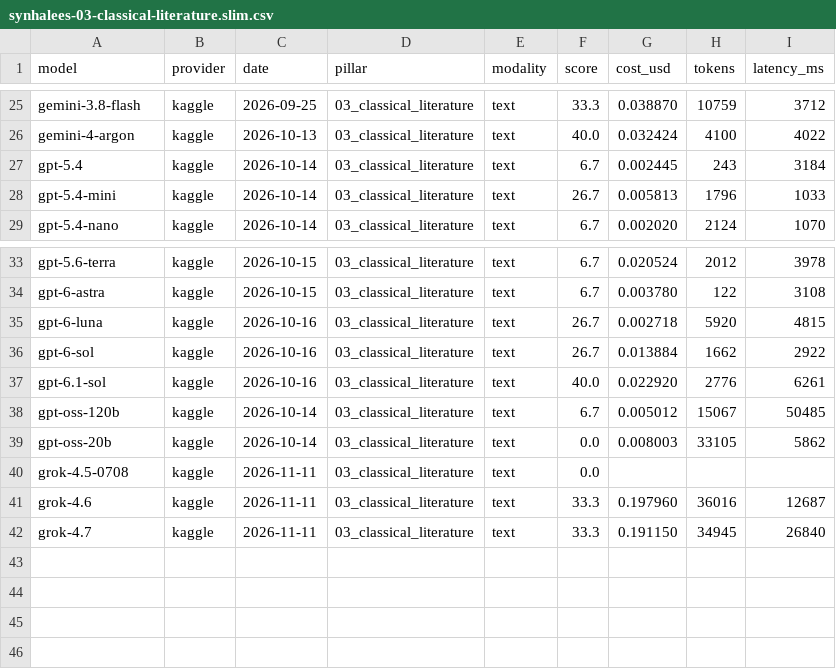
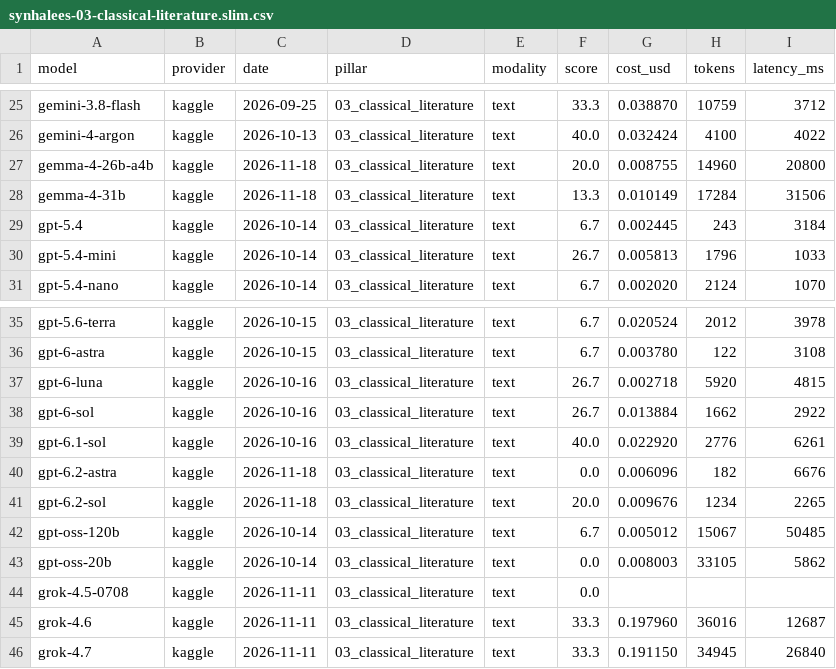
Before and after one commit to SynhalaAI/SynhalEES-Benchmark, a CSV file: kaggle/results/synhalees-03-classical-literature.slim.csv, drawn as a sheet; only a part is shown, gaps mark what is left out; the diff names each change by its address in the sheet, - before the commit and + after, or states it on an @@ line.

Commit message:
feat: add benchmark documentation, leaderboard data, and new model submissions

```diff
--- a/kaggle/results/synhalees-03-classical-literature.slim.csv
+++ b/kaggle/results/synhalees-03-classical-literature.slim.csv
+row 27: gemma-4-26b-a4b | kaggle | 2026-11-18 | 03_classical_literature | text | 20.0 | 0.008755 | 14960 | 20800
+row 28: gemma-4-31b | kaggle | 2026-11-18 | 03_classical_literature | text | 13.3 | 0.010149 | 17284 | 31506
+row 40: gpt-6.2-astra | kaggle | 2026-11-18 | 03_classical_literature | text | 0.0 | 0.006096 | 182 | 6676
+row 41: gpt-6.2-sol | kaggle | 2026-11-18 | 03_classical_literature | text | 20.0 | 0.009676 | 1234 | 2265
```
Also changed, not shown: kaggle/results/synhalees-01-buddhist-culture.slim.csv, kaggle/results/synhalees-05-sinhala-grammar.slim.csv, 27 other files.
